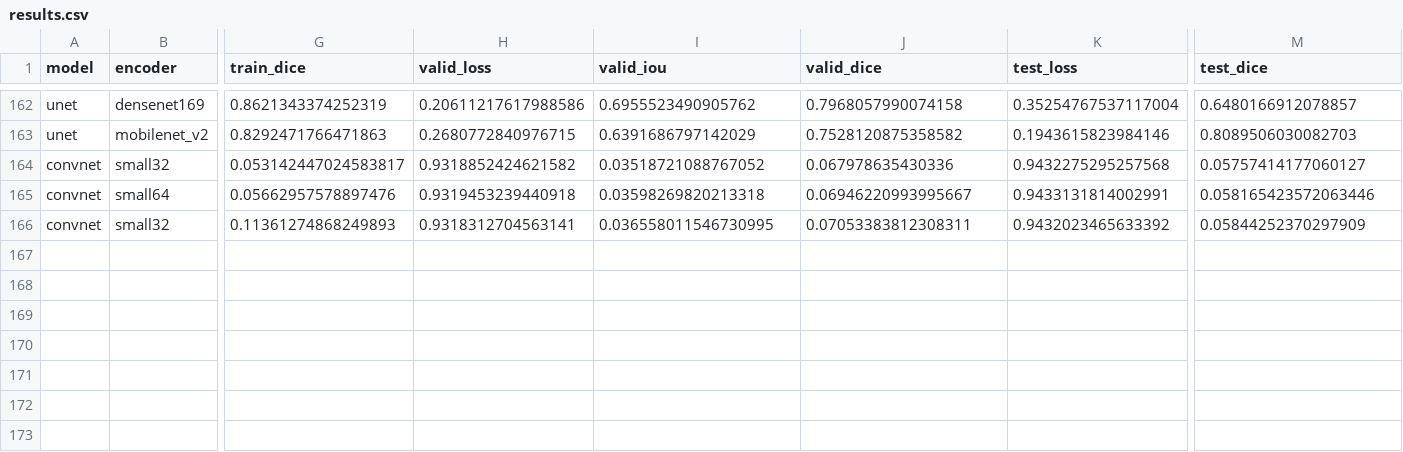
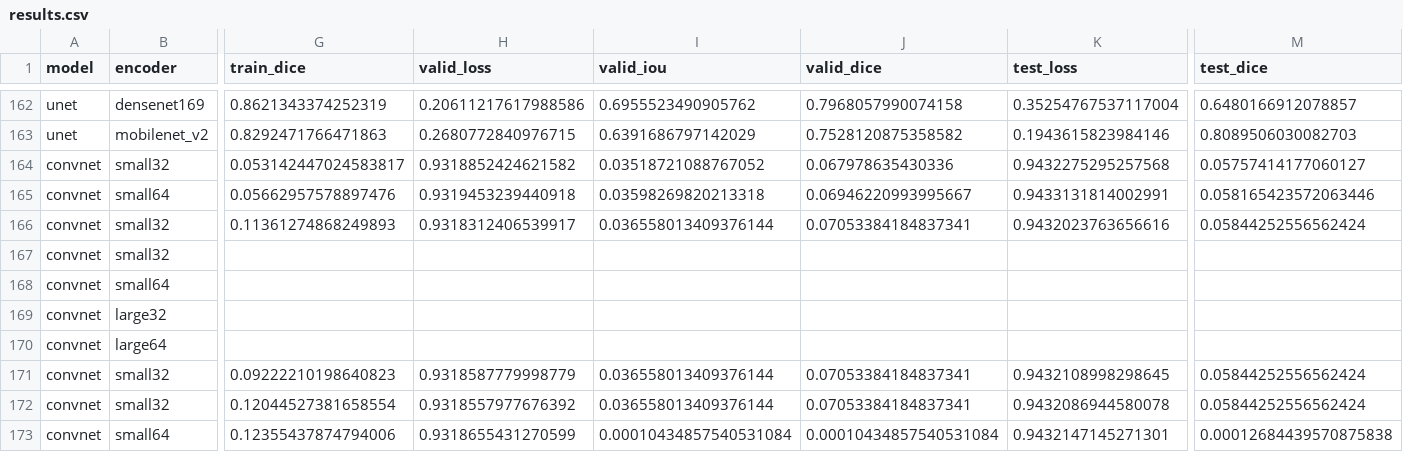
Before and after one commit to utegulovalmat/segmentation_models.pytorch, a CSV file: segmentation_models_pytorch/experiments/results.csv, drawn as a sheet; only a part is shown, gaps mark what is left out; rows hold the shown columns only; the diff names each change by its address in the sheet, - before the commit and + after, or states it on an @@ line.

Commit message:
update convnet, add seed, reduce augs

```diff
--- a/segmentation_models_pytorch/experiments/results.csv
+++ b/segmentation_models_pytorch/experiments/results.csv
-H166 (valid_loss): 0.9318312704563141
+H166 (valid_loss): 0.9318312406539917
-I166 (valid_iou): 0.036558011546730995
+I166 (valid_iou): 0.036558013409376144
-J166 (valid_dice): 0.07053383812308311
+J166 (valid_dice): 0.07053384184837341
-K166 (test_loss): 0.9432023465633392
+K166 (test_loss): 0.9432023763656616
-M166 (test_dice): 0.05844252370297909
+M166 (test_dice): 0.05844252556562424
+row 167: convnet | small32
+row 168: convnet | small64
+row 169: convnet | large32
+row 170: convnet | large64
+row 171: convnet | small32 | 0.09222210198640823 | 0.9318587779998779 | 0.036558013409376144 | 0.07053384184837341 | 0.9432108998298645 | 0.05844252556562424
+row 172: convnet | small32 | 0.12044527381658554 | 0.9318557977676392 | 0.036558013409376144 | 0.07053384184837341 | 0.9432086944580078 | 0.05844252556562424
+row 173: convnet | small64 | 0.12355437874794006 | 0.9318655431270599 | 0.00010434857540531084 | 0.00010434857540531084 | 0.9432147145271301 | 0.00012684439570875838
```
Also changed, not shown: segmentation_models_pytorch/experiments/pipeline.csv, 3 other files.
